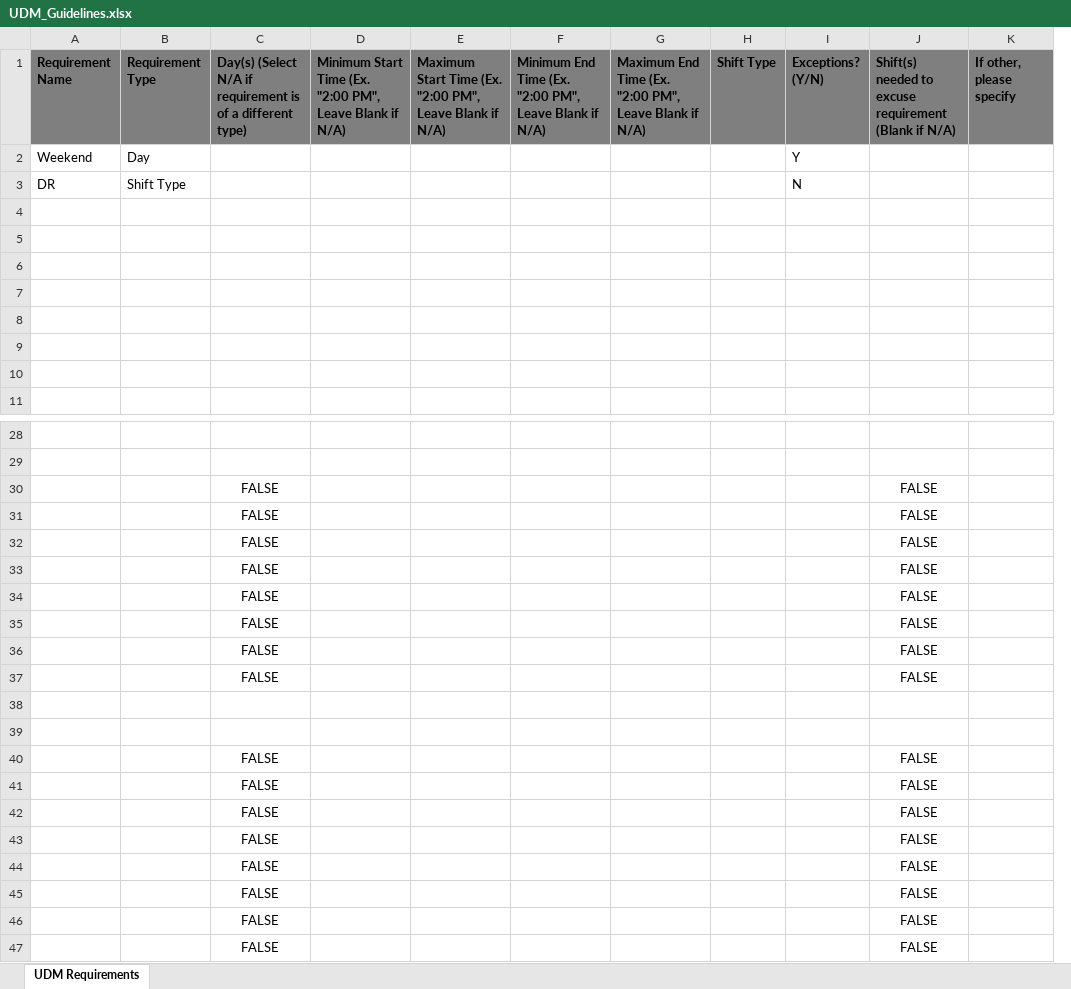
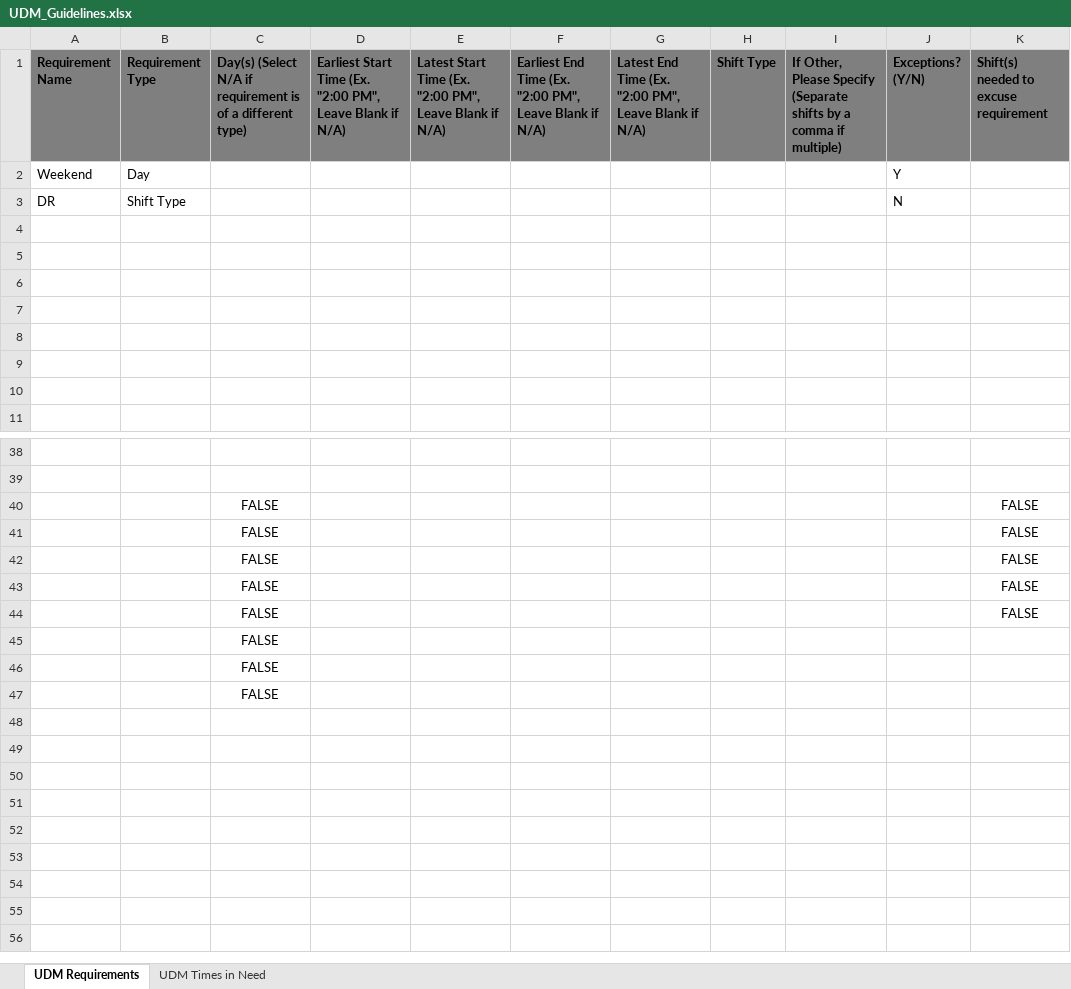
Before and after one commit to benjamintowle04/AutomatingRequirementChecks, an Excel workbook: UDM_Guidelines.xlsx, sheet UDM Requirements, drawn as a sheet; only a part is shown, gaps mark what is left out; values as stored, in another font and other column widths than the file's, no borders; charts and pictures not drawn; removed rows and columns are numbered as before the commit, all else as after; rows hold the shown columns only; the diff covers the shown part only; the diff names each change by its address in the sheet, - before the commit and + after, or states it on an @@ line.

```diff
--- a/UDM_Guidelines.xlsx (sheet UDM Requirements)
+++ b/UDM_Guidelines.xlsx (sheet UDM Requirements)
+sheet tab: UDM Times in Need
+column I, row 1: If Other, Please Specify (Separate shifts by a comma if multiple)
-column K (If other, please specify), empty
-D1: Minimum Start Time…
+D1: Earliest Start Time…
-E1: Maximum Start Time…
+E1: Latest Start Time…
-F1: Minimum End Time…
+F1: Earliest End Time…
-G1: Maximum End Time…
+G1: Latest End Time…
-K1: Shift(s) needed to excuse requirement (Blank if N/A)
+K1: Shift(s) needed to excuse requirement
-K45: FALSE
+K45: (empty)
@@ row 36 moved to row 34: FALSE @@
-row 37:  |  | FALSE |  |  |  |  |  |  | FALSE
-C46:C47: (empty)
+C46:C47: FALSE
-row 40:  |  | FALSE |  |  |  |  |  |  | FALSE
-row 41:  |  | FALSE |  |  |  |  |  |  | FALSE
-row 42:  |  | FALSE |  |  |  |  |  |  | FALSE
-row 43:  |  | FALSE |  |  |  |  |  |  | FALSE
-row 44:  |  | FALSE |  |  |  |  |  |  | FALSE
-row 45:  |  | FALSE |  |  |  |  |  |  | FALSE
-row 46:  |  | FALSE |  |  |  |  |  |  | FALSE
-row 47:  |  | FALSE |  |  |  |  |  |  | FALSE
```
Also changed, not shown: 9 added rows elsewhere in this sheet, charts or pictures, 1 other file.
